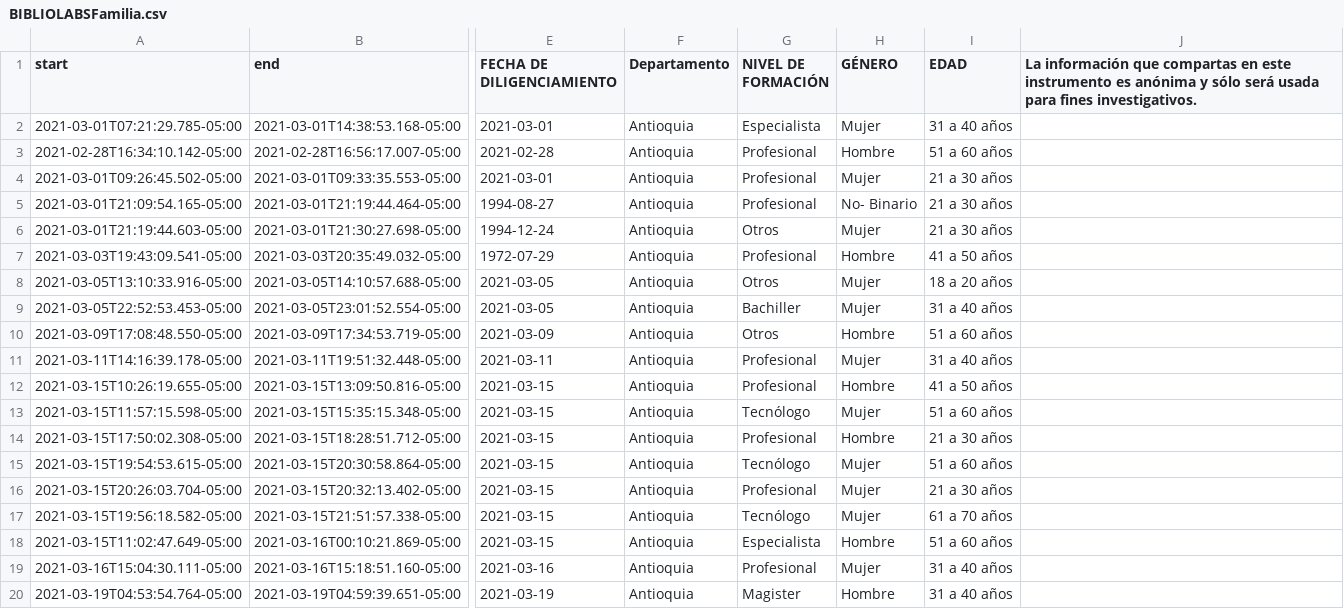
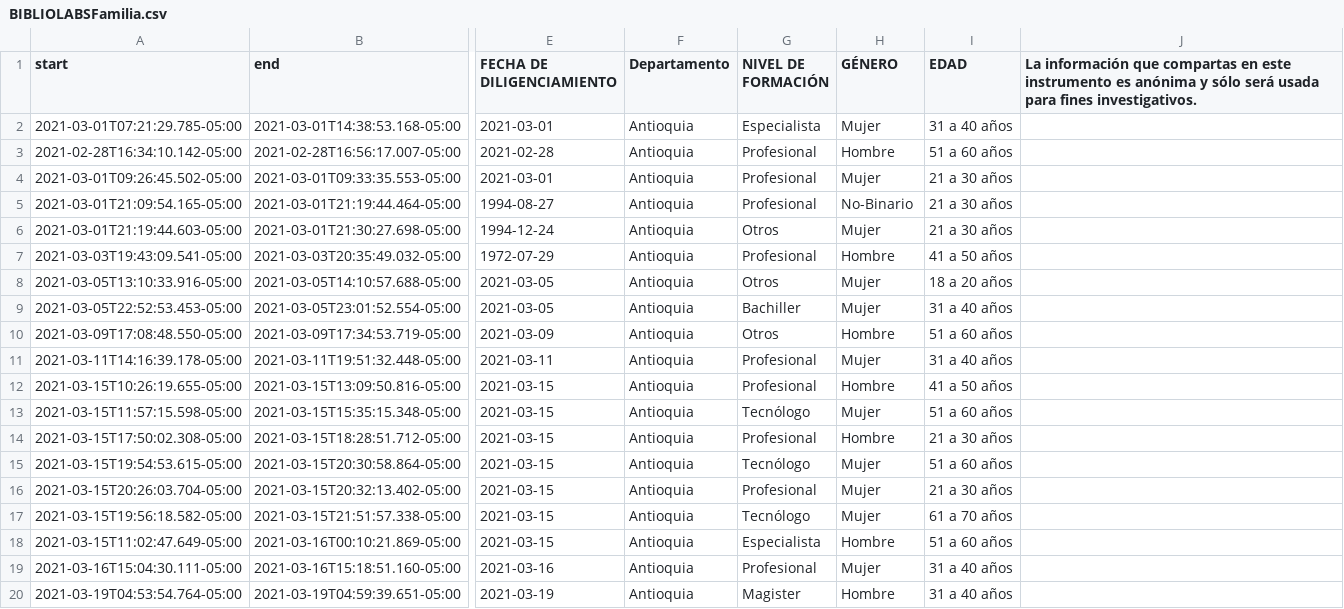
Before and after one commit to uwcolombia/PN2021, a CSV file: BIBLIOLABSFamilia.csv, drawn as a sheet; only a part is shown, gaps mark what is left out; the diff names each change by its address in the sheet, - before the commit and + after, or states it on an @@ line.

Commit message:
Update BIBLIOLABSFamilia.csv

```diff
--- a/BIBLIOLABSFamilia.csv
+++ b/BIBLIOLABSFamilia.csv
-H5 (GÉNERO): No- Binario
+H5 (GÉNERO): No-Binario
```
